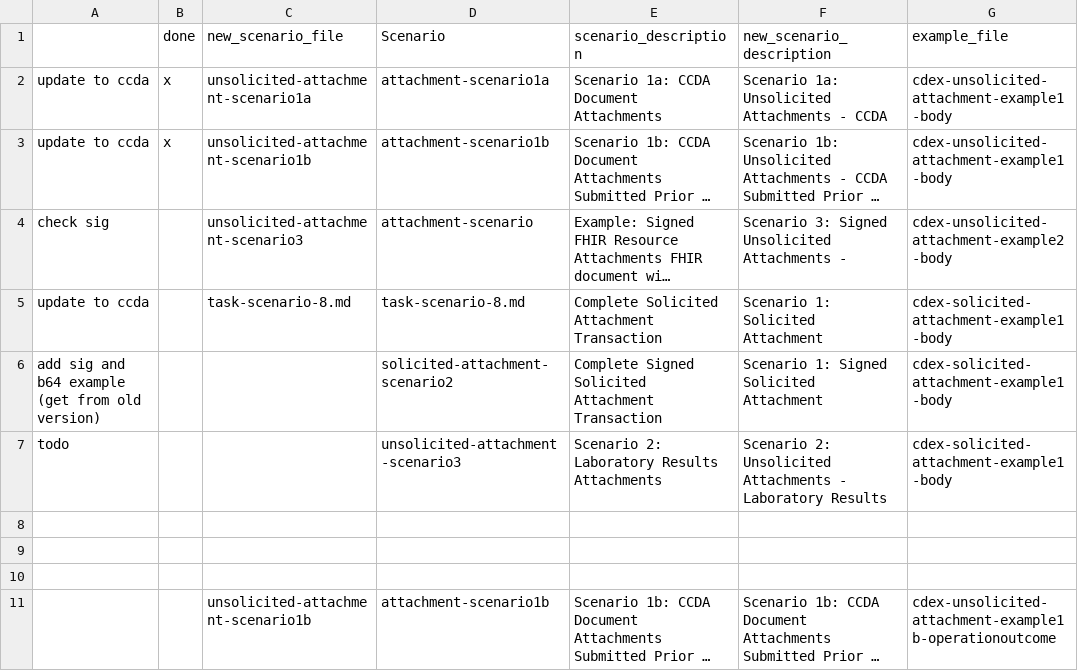
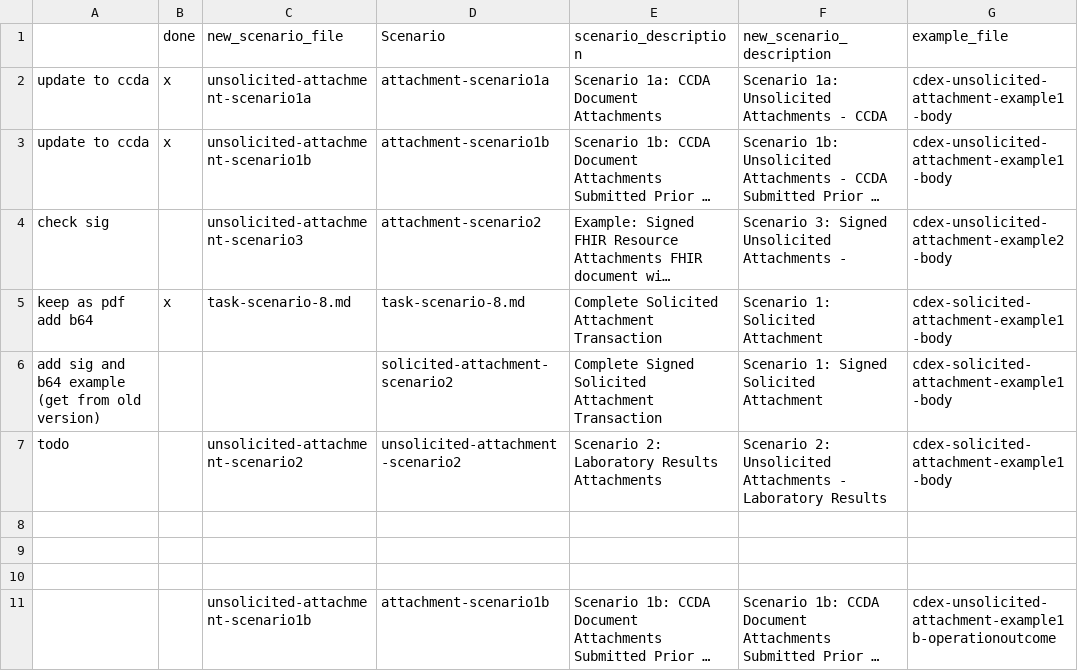
Before and after one commit to HL7/davinci-ecdx, a CSV file: input/examples-yaml/cdex-parameters-examples.csv, drawn as a sheet; only a part is shown; long unchanged cells end in …; the diff names each change by its address in the sheet, - before the commit and + after, or states it on an @@ line.

```diff
--- a/input/examples-yaml/cdex-parameters-examples.csv
+++ b/input/examples-yaml/cdex-parameters-examples.csv
-D4 (Scenario): attachment-scenario
+D4 (Scenario): attachment-scenario2
-A5: update to ccda
+A5: keep as pdf add b64
-B5 (done): (empty)
+B5 (done): x
-C7 (new_scenario_file): (empty)
+C7 (new_scenario_file): unsolicited-attachment-scenario2
-D7 (Scenario): unsolicited-attachment-scenario3
+D7 (Scenario): unsolicited-attachment-scenario2
```
Also changed, not shown: 2 other files.
